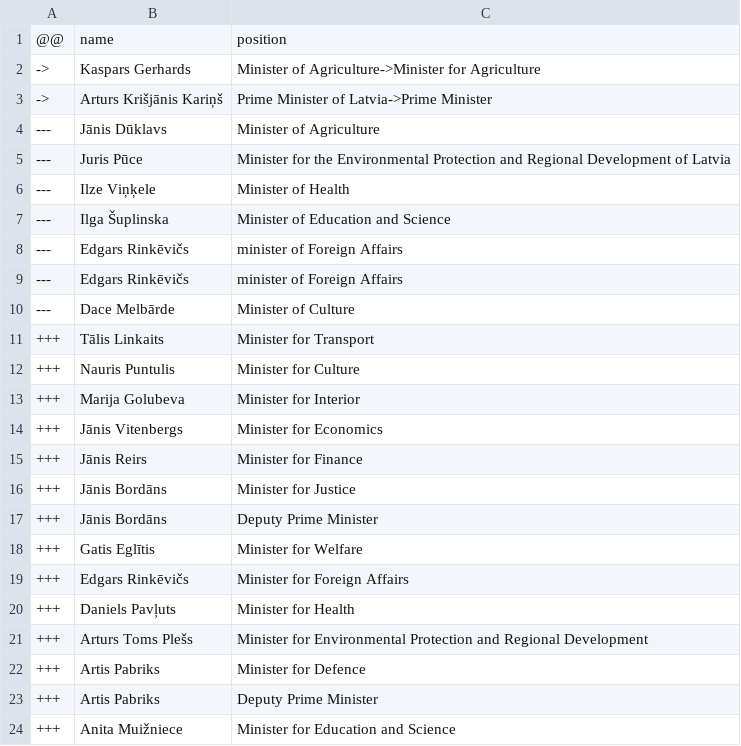
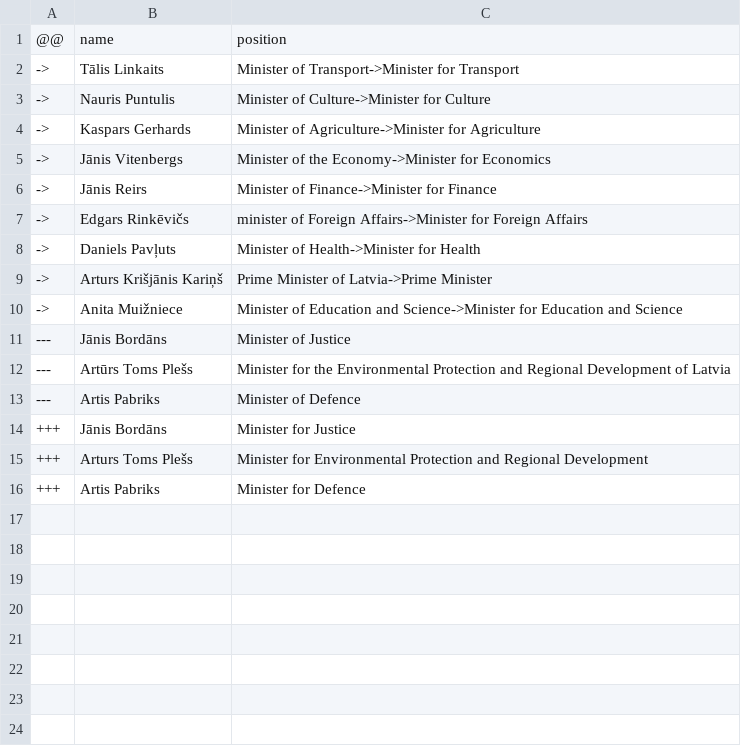
Before and after one commit to every-politician-scrapers/latvia-cabinet, a CSV file: data/diff.csv, drawn as a sheet.

```diff
--- a/data/diff.csv
+++ b/data/diff.csv
@@ -1,24 +1,16 @@
 @@,name,position
+->,Tālis Linkaits,Minister of Transport->Minister for Transport
+->,Nauris Puntulis,Minister of Culture->Minister for Culture
 ->,Kaspars Gerhards,Minister of Agriculture->Minister for Agriculture
+->,Jānis Vitenbergs,Minister of the Economy->Minister for Economics
+->,Jānis Reirs,Minister of Finance->Minister for Finance
+->,Edgars Rinkēvičs,minister of Foreign Affairs->Minister for Foreign Affairs
+->,Daniels Pavļuts,Minister of Health->Minister for Health
 ->,Arturs Krišjānis Kariņš,Prime Minister of Latvia->Prime Minister
----,Jānis Dūklavs,Minister of Agriculture
----,Juris Pūce,Minister for the Environmental Protection and Regional Development of Latvia
----,Ilze Viņķele,Minister of Health
----,Ilga Šuplinska,Minister of Education and Science
----,Edgars Rinkēvičs,minister of Foreign Affairs
----,Edgars Rinkēvičs,minister of Foreign Affairs
----,Dace Melbārde,Minister of Culture
-+++,Tālis Linkaits,Minister for Transport
-+++,Nauris Puntulis,Minister for Culture
-+++,Marija Golubeva,Minister for Interior
-+++,Jānis Vitenbergs,Minister for Economics
-+++,Jānis Reirs,Minister for Finance
+->,Anita Muižniece,Minister of Education and Science->Minister for Education and Science
+---,Jānis Bordāns,Minister of Justice
+---,Artūrs Toms Plešs,Minister for the Environmental Protection and Regional Development of Latvia
+---,Artis Pabriks,Minister of Defence
 +++,Jānis Bordāns,Minister for Justice
-+++,Jānis Bordāns,Deputy Prime Minister
-+++,Gatis Eglītis,Minister for Welfare
-+++,Edgars Rinkēvičs,Minister for Foreign Affairs
-+++,Daniels Pavļuts,Minister for Health
 +++,Arturs Toms Plešs,Minister for Environmental Protection and Regional Development
 +++,Artis Pabriks,Minister for Defence
-+++,Artis Pabriks,Deputy Prime Minister
-+++,Anita Muižniece,Minister for Education and Science
```
Also changed, not shown: data/wikidata.csv.
